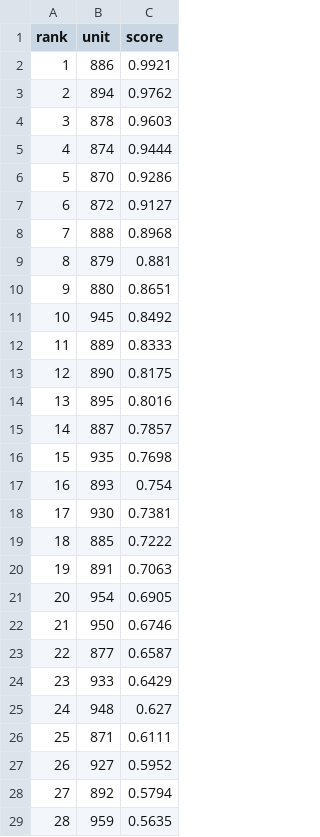
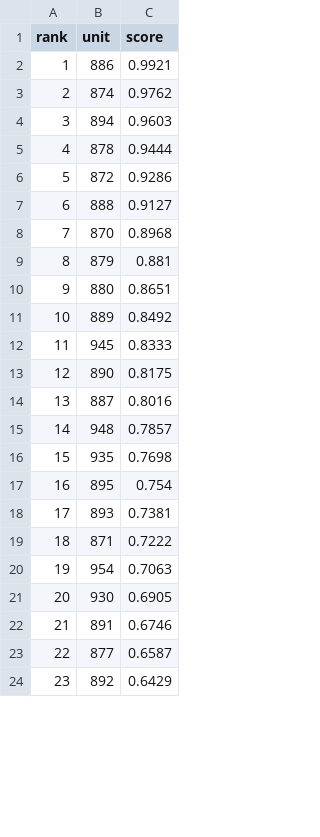
Before and after one commit to koukikoukisanosano-ai/hana-toyokawa, a CSV file: data/predictions/2026-10-21.csv, drawn as a sheet; only a part is shown; removed rows and columns are numbered as before the commit, all else as after; the diff covers the shown part only; the diff names each change by its address in the sheet, - before the commit and + after, or states it on an @@ line.

```diff
--- a/data/predictions/2026-10-21.csv
+++ b/data/predictions/2026-10-21.csv
+row 3: 2 | 874 | 0.9762
@@ column A (rank) renumbered between rows 4 and 60 @@
-C4 (score): 0.9762
+C4 (score): 0.9603
-C5 (score): 0.9603
+C5 (score): 0.9444
-row 5: 4 | 874 | 0.9444
-row 6: 5 | 870 | 0.9286
-C6 (score): 0.9127
+C6 (score): 0.9286
-C7 (score): 0.8968
+C7 (score): 0.9127
+row 8: 7 | 870 | 0.8968
-row 11: 10 | 945 | 0.8492
-C11 (score): 0.8333
+C11 (score): 0.8492
+row 12: 11 | 945 | 0.8333
-row 14: 13 | 895 | 0.8016
-C14 (score): 0.7857
+C14 (score): 0.8016
+row 15: 14 | 948 | 0.7857
+row 17: 16 | 895 | 0.754
-C18 (score): 0.754
+C18 (score): 0.7381
+row 19: 18 | 871 | 0.7222
+row 20: 19 | 954 | 0.7063
-C21 (score): 0.7381
+C21 (score): 0.6905
-row 19: 18 | 885 | 0.7222
-C22 (score): 0.7063
+C22 (score): 0.6746
-row 21: 20 | 954 | 0.6905
-row 22: 21 | 950 | 0.6746
-row 24: 23 | 933 | 0.6429
-row 25: 24 | 948 | 0.627
-row 26: 25 | 871 | 0.6111
-row 27: 26 | 927 | 0.5952
-C24 (score): 0.5794
+C24 (score): 0.6429
-row 29: 28 | 959 | 0.5635
```
Also changed, not shown: 21 added rows, 16 removed rows and 14 edited cells elsewhere in this file, data/fetch_log.csv, 8 other files.
